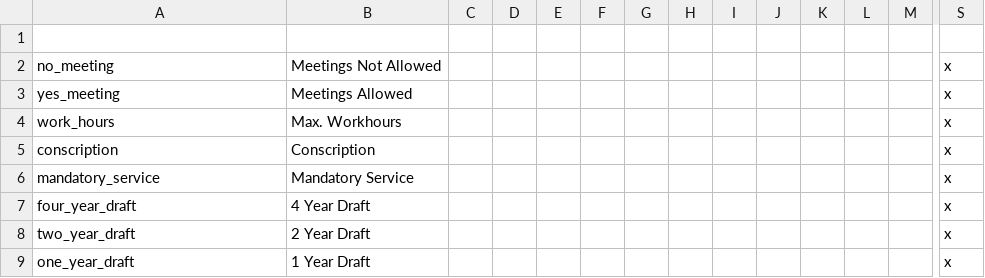
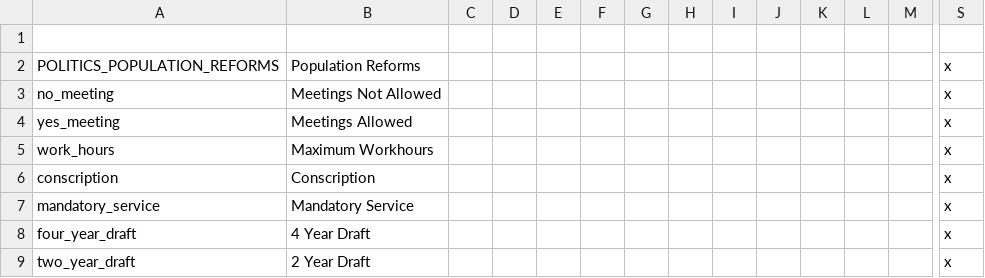
Before and after one commit to SirRunner/RSM, a CSV file: RSM/localisation/reforms.csv, drawn as a sheet; only a part is shown, gaps mark what is left out; the shorter side is filled out with more unchanged rows; addresses are those after the commit; rows hold the shown columns only; the diff names each change by its address in the sheet, - before the commit and + after, or states it on an @@ line.

Commit message:
Redo reform layout

```diff
--- a/RSM/localisation/reforms.csv
+++ b/RSM/localisation/reforms.csv
+row 2: POLITICS_POPULATION_REFORMS | Population Reforms |  |  |  |  |  |  |  |  |  |  |  | x
-B5: Max. Workhours
+B5: Maximum Workhours
```
Also changed, not shown: 2 other files.
